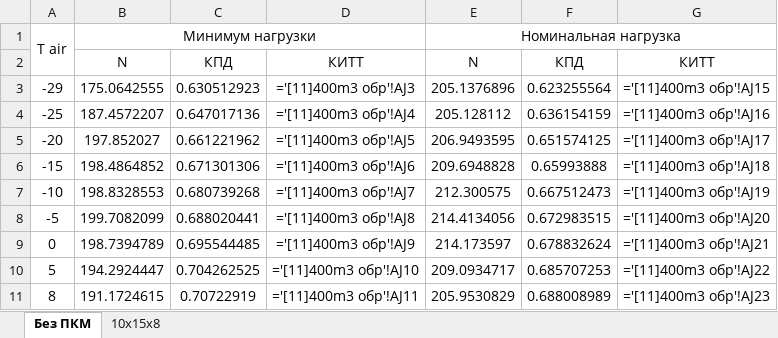
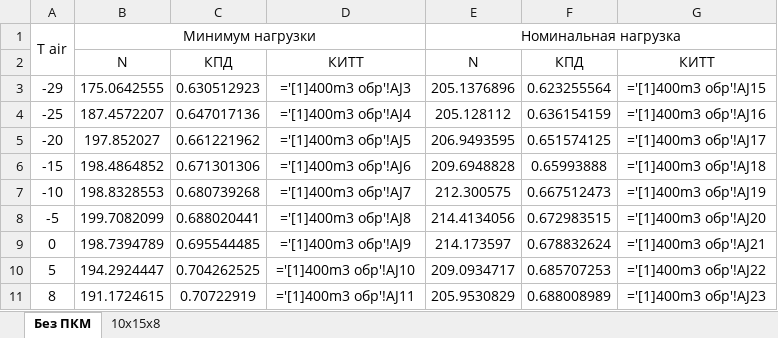
Before and after one commit to maksimovia/GZ, an Excel workbook: ПКМ/Обработка ПКМ.xlsx, sheet Без ПКМ, drawn as a sheet; values as stored, in another font and other column widths than the file's, no borders; formulas are shown in place of their values; the diff names each change by its address in the sheet, - before the commit and + after, or states it on an @@ line.

```diff
--- a/ПКМ/Обработка ПКМ.xlsx (sheet Без ПКМ)
+++ b/ПКМ/Обработка ПКМ.xlsx (sheet Без ПКМ)
-D3: ='[11]400m3 обр'!AJ3
+D3: ='[1]400m3 обр'!AJ3
-G3: ='[11]400m3 обр'!AJ15
+G3: ='[1]400m3 обр'!AJ15
-D4: ='[11]400m3 обр'!AJ4
+D4: ='[1]400m3 обр'!AJ4
-G4: ='[11]400m3 обр'!AJ16
+G4: ='[1]400m3 обр'!AJ16
-D5: ='[11]400m3 обр'!AJ5
+D5: ='[1]400m3 обр'!AJ5
-G5: ='[11]400m3 обр'!AJ17
+G5: ='[1]400m3 обр'!AJ17
-D6: ='[11]400m3 обр'!AJ6
+D6: ='[1]400m3 обр'!AJ6
-G6: ='[11]400m3 обр'!AJ18
+G6: ='[1]400m3 обр'!AJ18
-D7: ='[11]400m3 обр'!AJ7
+D7: ='[1]400m3 обр'!AJ7
-G7: ='[11]400m3 обр'!AJ19
+G7: ='[1]400m3 обр'!AJ19
-D8: ='[11]400m3 обр'!AJ8
+D8: ='[1]400m3 обр'!AJ8
-G8: ='[11]400m3 обр'!AJ20
+G8: ='[1]400m3 обр'!AJ20
-D9: ='[11]400m3 обр'!AJ9
+D9: ='[1]400m3 обр'!AJ9
-G9: ='[11]400m3 обр'!AJ21
+G9: ='[1]400m3 обр'!AJ21
-D10: ='[11]400m3 обр'!AJ10
+D10: ='[1]400m3 обр'!AJ10
-G10: ='[11]400m3 обр'!AJ22
+G10: ='[1]400m3 обр'!AJ22
-D11: ='[11]400m3 обр'!AJ11
+D11: ='[1]400m3 обр'!AJ11
-G11: ='[11]400m3 обр'!AJ23
+G11: ='[1]400m3 обр'!AJ23
```
Also changed, not shown: charts or pictures, 1 other file.
